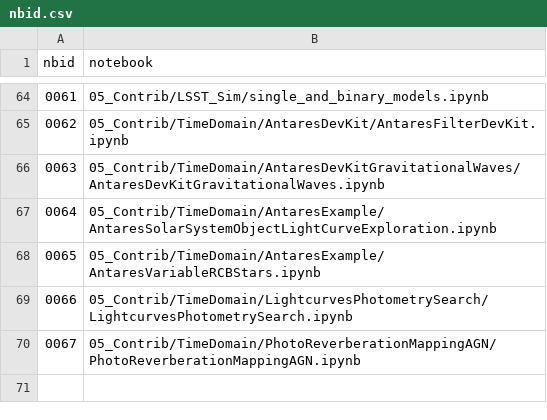
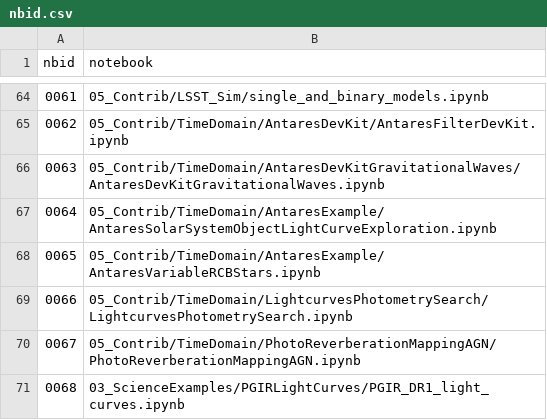
Before and after one commit to astro-datalab/notebooks-latest, a CSV file: nbid.csv, drawn as a sheet; only a part is shown, gaps mark what is left out; the diff names each change by its address in the sheet, - before the commit and + after, or states it on an @@ line.

Commit message:
Add PGIR NB to nbid.csv

```diff
--- a/nbid.csv
+++ b/nbid.csv
+row 71: 0068 | 03_ScienceExamples/PGIRLightCurves/PGIR_DR1_light_curves.ipynb
```
